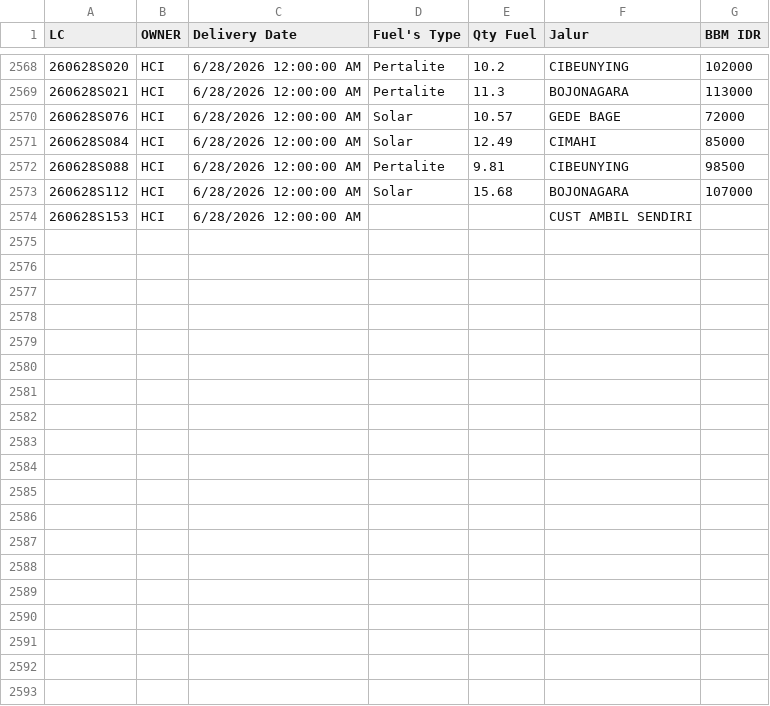
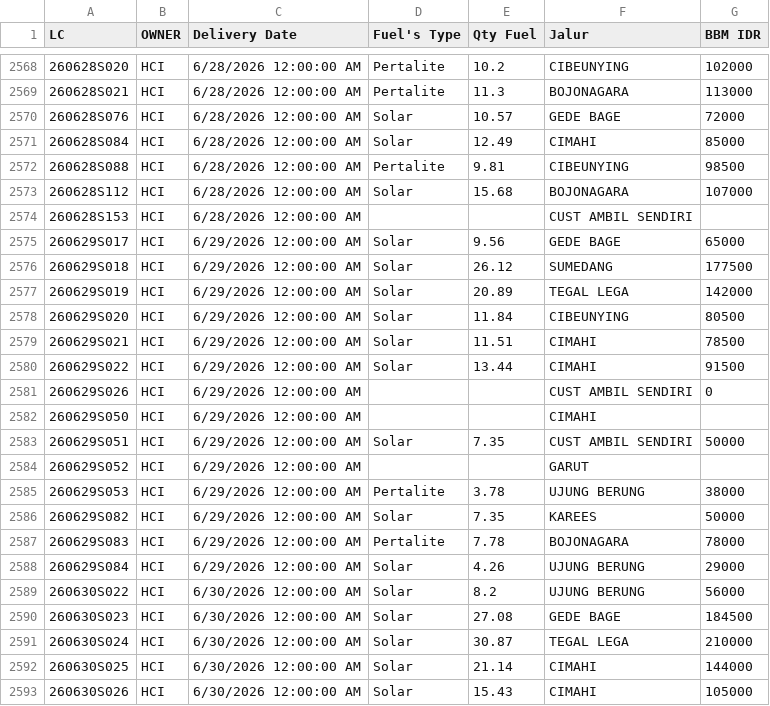
Before and after one commit to heylilyloops/Dashboard-Fuel-Usage-, a CSV file: data/HUB_HCI_BANDUNG.csv, drawn as a sheet; only a part is shown, gaps mark what is left out; the diff covers the shown part only.

```diff
--- a/data/HUB_HCI_BANDUNG.csv
+++ b/data/HUB_HCI_BANDUNG.csv
@@ -2574 +2574,20 @@ LC,OWNER,Delivery Date,Fuel's Type,Qty Fuel,Jalur,BBM IDR
 260628S153,HCI,6/28/2026 12:00:00 AM,,,CUST AMBIL SENDIRI,
+260629S017,HCI,6/29/2026 12:00:00 AM,Solar,9.56,GEDE BAGE,65000
+260629S018,HCI,6/29/2026 12:00:00 AM,Solar,26.12,SUMEDANG,177500
+260629S019,HCI,6/29/2026 12:00:00 AM,Solar,20.89,TEGAL LEGA,142000
+260629S020,HCI,6/29/2026 12:00:00 AM,Solar,11.84,CIBEUNYING,80500
+260629S021,HCI,6/29/2026 12:00:00 AM,Solar,11.51,CIMAHI,78500
+260629S022,HCI,6/29/2026 12:00:00 AM,Solar,13.44,CIMAHI,91500
+260629S026,HCI,6/29/2026 12:00:00 AM,,,CUST AMBIL SENDIRI,0
+260629S050,HCI,6/29/2026 12:00:00 AM,,,CIMAHI,
+260629S051,HCI,6/29/2026 12:00:00 AM,Solar,7.35,CUST AMBIL SENDIRI,50000
+260629S052,HCI,6/29/2026 12:00:00 AM,,,GARUT,
+260629S053,HCI,6/29/2026 12:00:00 AM,Pertalite,3.78,UJUNG BERUNG,38000
+260629S082,HCI,6/29/2026 12:00:00 AM,Solar,7.35,KAREES,50000
+260629S083,HCI,6/29/2026 12:00:00 AM,Pertalite,7.78,BOJONAGARA,78000
+260629S084,HCI,6/29/2026 12:00:00 AM,Solar,4.26,UJUNG BERUNG,29000
+260630S022,HCI,6/30/2026 12:00:00 AM,Solar,8.2,UJUNG BERUNG,56000
+260630S023,HCI,6/30/2026 12:00:00 AM,Solar,27.08,GEDE BAGE,184500
+260630S024,HCI,6/30/2026 12:00:00 AM,Solar,30.87,TEGAL LEGA,210000
+260630S025,HCI,6/30/2026 12:00:00 AM,Solar,21.14,CIMAHI,144000
+260630S026,HCI,6/30/2026 12:00:00 AM,Solar,15.43,CIMAHI,105000
```
Also changed, not shown: 9 added rows elsewhere in this file, data/HCI_CIKUPA.csv, data/HCI_JABABEKA.csv, 22 other files.
